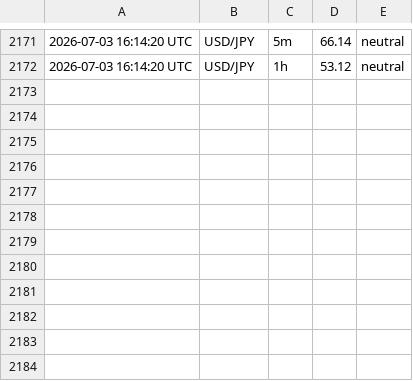
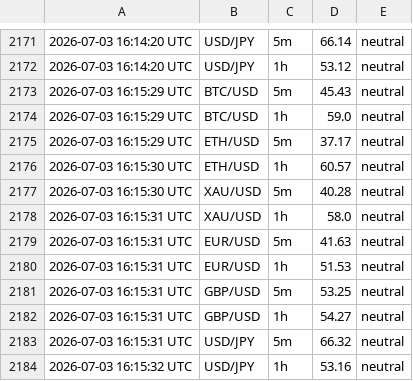
Before and after one commit to 63notty/RSI-Alerts, a CSV file: rsi_log.csv, drawn as a sheet; only a part is shown, gaps mark what is left out.

```diff
--- a/rsi_log.csv
+++ b/rsi_log.csv
@@ -2172 +2172,13 @@
 2026-07-03 16:14:20 UTC,USD/JPY,1h,53.12,neutral
+2026-07-03 16:15:29 UTC,BTC/USD,5m,45.43,neutral
+2026-07-03 16:15:29 UTC,BTC/USD,1h,59.0,neutral
+2026-07-03 16:15:29 UTC,ETH/USD,5m,37.17,neutral
+2026-07-03 16:15:30 UTC,ETH/USD,1h,60.57,neutral
+2026-07-03 16:15:30 UTC,XAU/USD,5m,40.28,neutral
+2026-07-03 16:15:31 UTC,XAU/USD,1h,58.0,neutral
+2026-07-03 16:15:31 UTC,EUR/USD,5m,41.63,neutral
+2026-07-03 16:15:31 UTC,EUR/USD,1h,51.53,neutral
+2026-07-03 16:15:31 UTC,GBP/USD,5m,53.25,neutral
+2026-07-03 16:15:31 UTC,GBP/USD,1h,54.27,neutral
+2026-07-03 16:15:31 UTC,USD/JPY,5m,66.32,neutral
+2026-07-03 16:15:32 UTC,USD/JPY,1h,53.16,neutral
```
